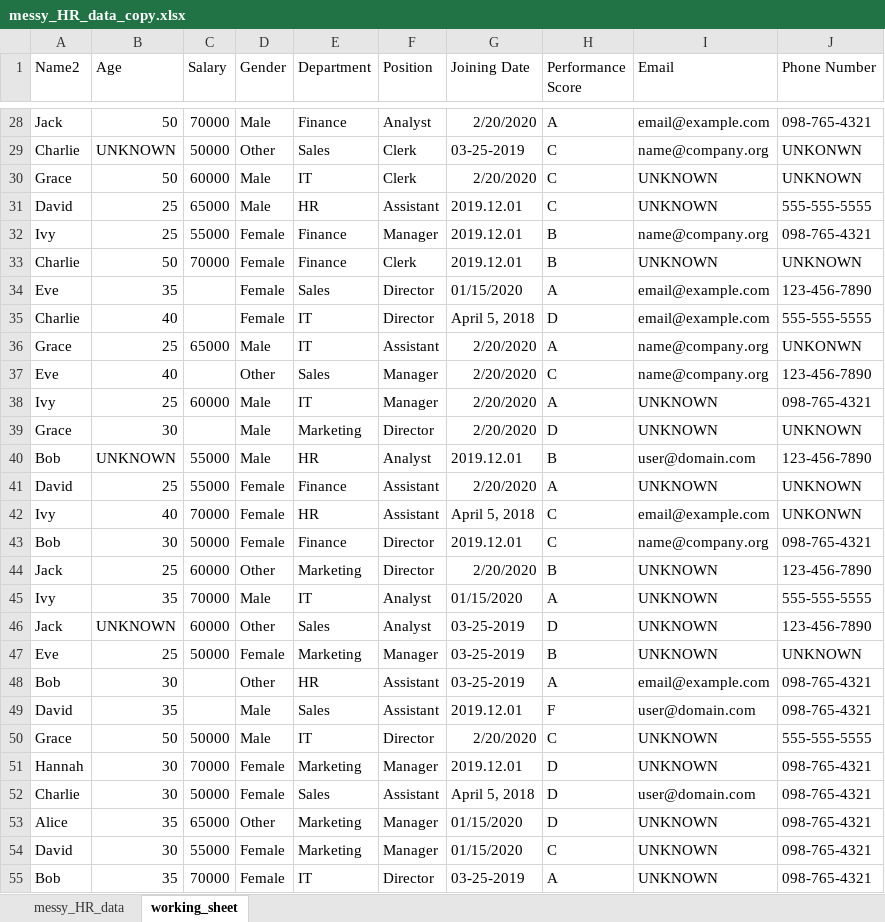
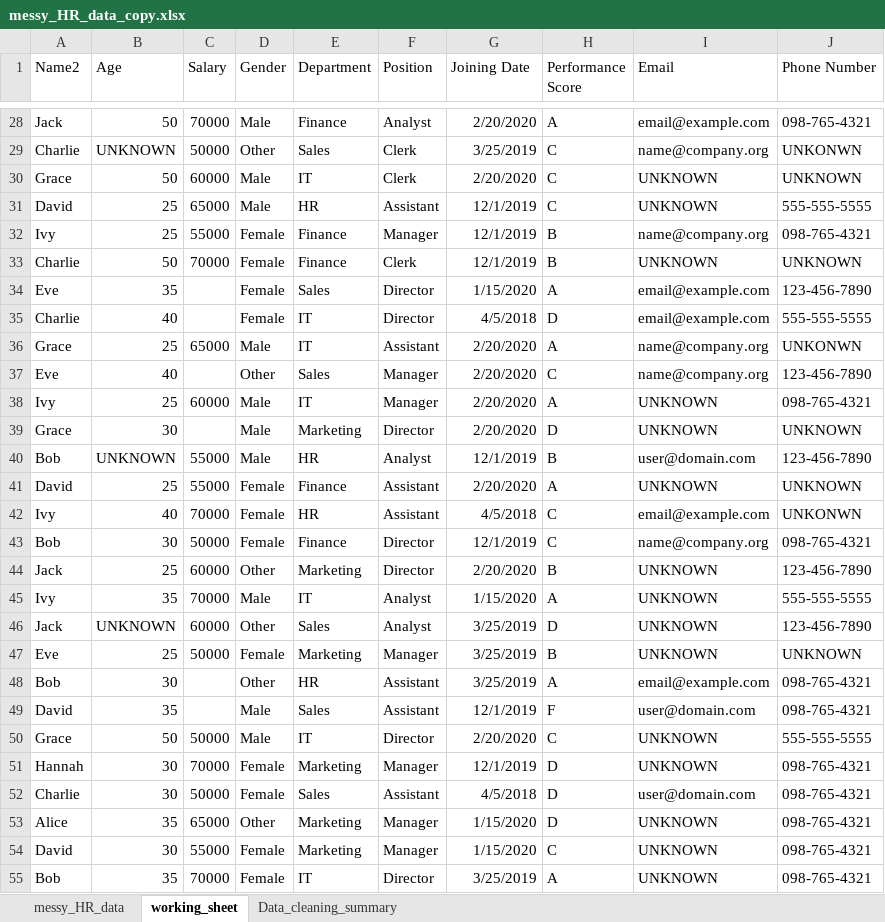
Before and after one commit to HimanshuBhamaniya/excel-projects, an Excel workbook: HR_data/messy_HR_data_copy.xlsx, sheet working_sheet, drawn as a sheet; only a part is shown, gaps mark what is left out; values as stored, in another font and other column widths than the file's, no borders; table styles not drawn; the diff covers the shown part only; the diff names each change by its address in the sheet, - before the commit and + after, or states it on an @@ line.

Commit message:
completed data_cleaning and updated readme file

```diff
--- a/HR_data/messy_HR_data_copy.xlsx (sheet working_sheet)
+++ b/HR_data/messy_HR_data_copy.xlsx (sheet working_sheet)
+sheet tab: Data_cleaning_summary
-G29 (Joining Date): 03-25-2019
+G29 (Joining Date): 3/25/2019
-G31:G33 (Joining Date): 2019.12.01
+G31:G33 (Joining Date): 12/1/2019
-G34 (Joining Date): 01/15/2020
+G34 (Joining Date): 1/15/2020
-G35 (Joining Date): April 5, 2018
+G35 (Joining Date): 4/5/2018
-G40 (Joining Date): 2019.12.01
+G40 (Joining Date): 12/1/2019
-G42 (Joining Date): April 5, 2018
+G42 (Joining Date): 4/5/2018
-G43 (Joining Date): 2019.12.01
+G43 (Joining Date): 12/1/2019
-G45 (Joining Date): 01/15/2020
+G45 (Joining Date): 1/15/2020
-G46:G48 (Joining Date): 03-25-2019
+G46:G48 (Joining Date): 3/25/2019
-G49 (Joining Date): 2019.12.01
+G49 (Joining Date): 12/1/2019
-G51 (Joining Date): 2019.12.01
+G51 (Joining Date): 12/1/2019
-G52 (Joining Date): April 5, 2018
+G52 (Joining Date): 4/5/2018
-G53:G54 (Joining Date): 01/15/2020
+G53:G54 (Joining Date): 1/15/2020
-G55 (Joining Date): 03-25-2019
+G55 (Joining Date): 3/25/2019
```
Also changed, not shown: 749 edited cells elsewhere in this sheet, charts or pictures, 1 other file.
